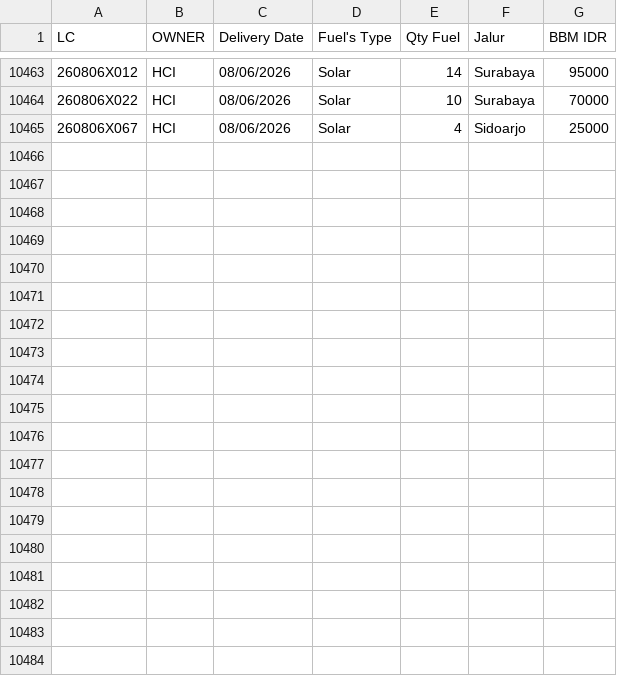
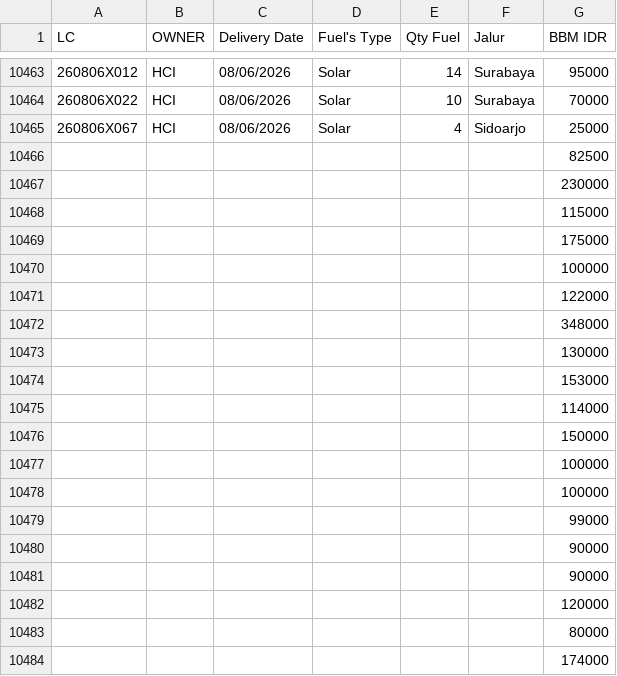
Before and after one commit to heylilyloops/Dashboard-Fuel-Usage-, a CSV file: data/SDA.csv, drawn as a sheet; only a part is shown, gaps mark what is left out; the diff covers the shown part only.

```diff
--- a/data/SDA.csv
+++ b/data/SDA.csv
@@ -10465 +10465,20 @@ LC,OWNER,Delivery Date,Fuel's Type,Qty Fuel,Jalur,BBM IDR
 260806X067,HCI,08/06/2026,Solar,4,Sidoarjo,25000
+,,,,,,82500
+,,,,,,230000
+,,,,,,115000
+,,,,,,175000
+,,,,,,100000
+,,,,,,122000
+,,,,,,348000
+,,,,,,130000
+,,,,,,153000
+,,,,,,114000
+,,,,,,150000
+,,,,,,100000
+,,,,,,100000
+,,,,,,99000
+,,,,,,90000
+,,,,,,90000
+,,,,,,120000
+,,,,,,80000
+,,,,,,174000
```
Also changed, not shown: 35 added rows and 6 edited cells elsewhere in this file, data/HUB_HCI_PADANG.csv, data/SDC_BATAM.csv, 18 other files.
